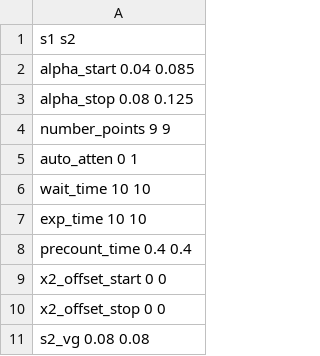
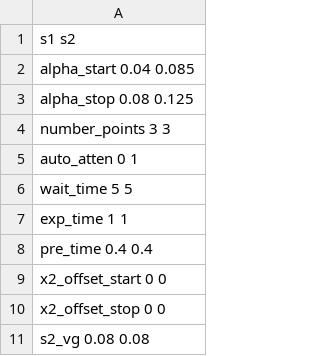
Before and after one commit to NSLS2/opls-profile-collection, a CSV file: startup/scans/xrf_scan1.csv, drawn as a sheet; the diff names each change by its address in the sheet, - before the commit and + after, or states it on an @@ line.

Commit message:
update the new data collection protocols

```diff
--- a/startup/scans/xrf_scan1.csv
+++ b/startup/scans/xrf_scan1.csv
-A4: number_points 9 9
+A4: number_points 3 3
-A6: wait_time 10 10
+A6: wait_time 5 5
-A7: exp_time 10 10
+A7: exp_time 1 1
-A8: precount_time 0.4 0.4
+A8: pre_time 0.4 0.4
```
Also changed, not shown: startup/scans/xr_scan1.csv, 14 other files.
